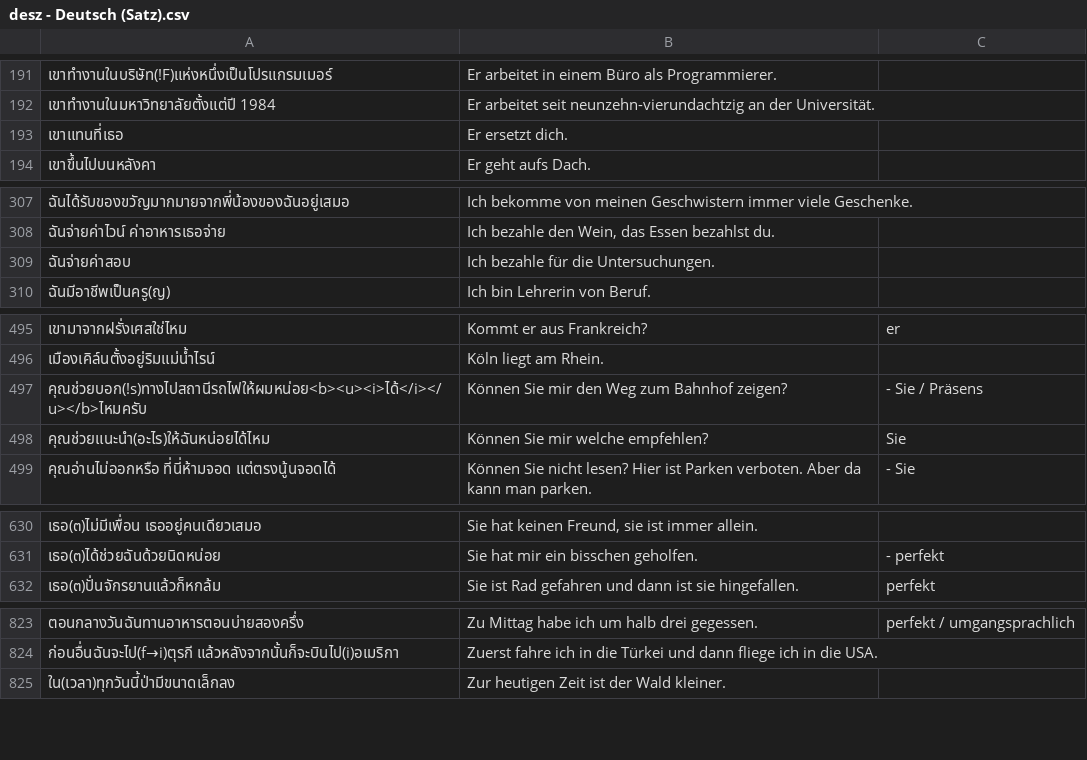
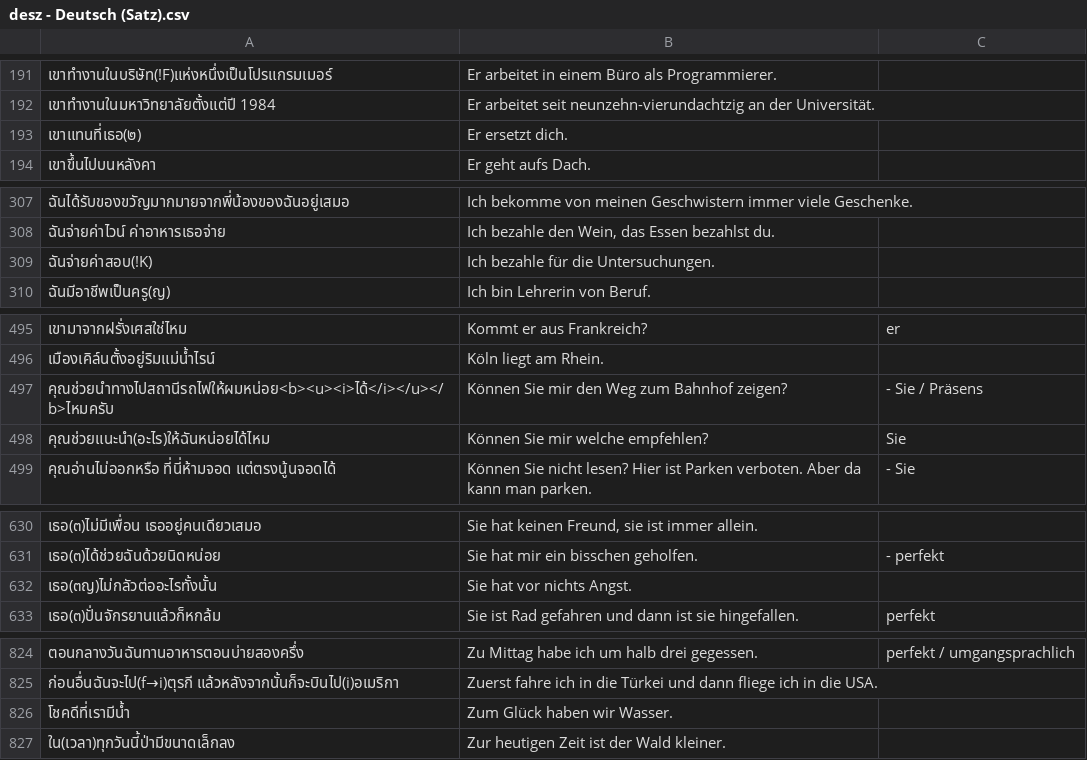
Before and after one commit to ponlawat-w/anki-collection, a CSV file: desz - Deutsch (Satz).csv, drawn as a sheet; only a part is shown, gaps mark what is left out; the diff names each change by its address in the sheet, - before the commit and + after, or states it on an @@ line.

```diff
--- a/desz - Deutsch (Satz).csv
+++ b/desz - Deutsch (Satz).csv
-A193: เขาแทนที่เธอ
+A193: เขาแทนที่เธอ(๒)
-A309: ฉันจ่ายค่าสอบ
+A309: ฉันจ่ายค่าสอบ(!K)
-A497: คุณช่วยบอก(!s)ทางไปสถานีรถไฟให้ผมหน่อย<b><u><i>ได้</i></u></b>ไหมครับ
+A497: คุณช่วยนำทางไปสถานีรถไฟให้ผมหน่อย<b><u><i>ได้</i></u></b>ไหมครับ
+row 632: เธอ(๓ญ)ไม่กลัวต่ออะไรทั้งนั้น | Sie hat vor nichts Angst.
+row 826: โชคดีที่เรามีน้ำ | Zum Glück haben wir Wasser.
```
Also changed, not shown: denm - Deutsch (Nomen).csv, esfr - Español (Frases).csv, 8 other files.
